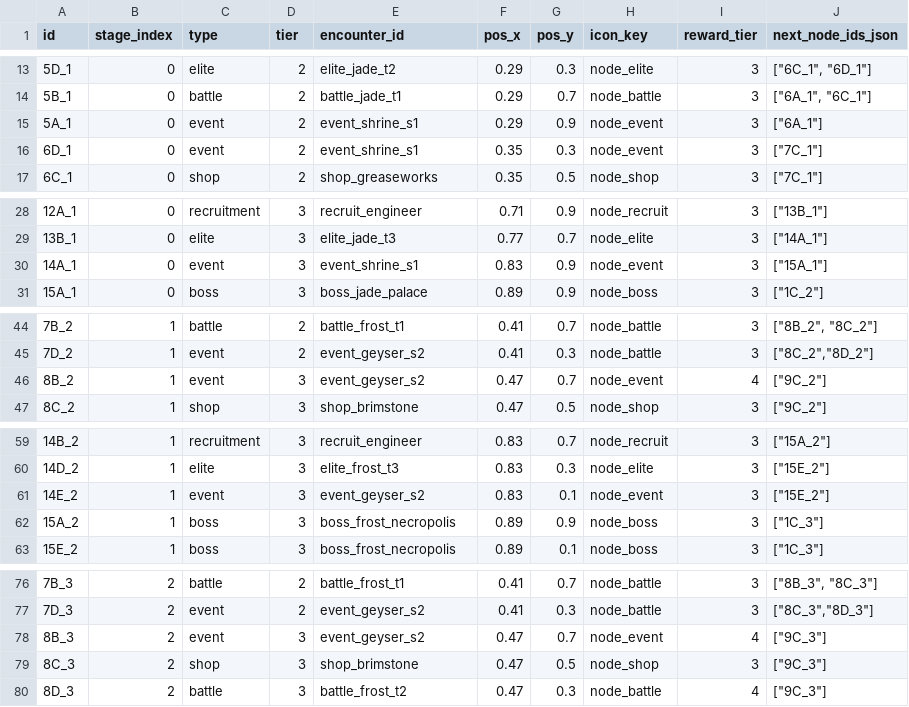
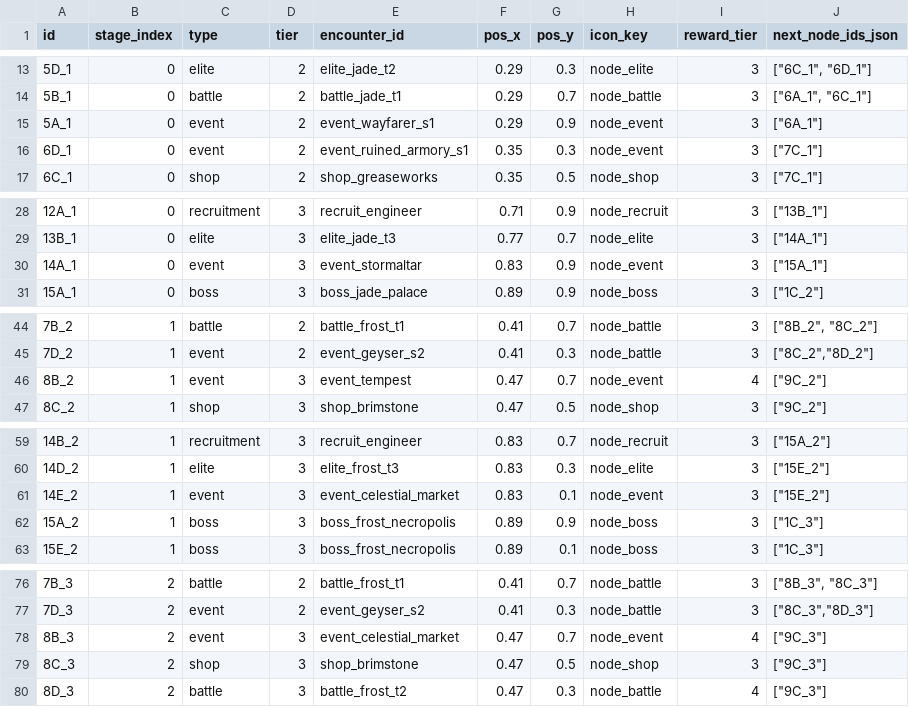
Before and after one commit to ElricStormking/ProjectConquerer, a CSV file: public/data/map_nodes.csv, drawn as a sheet; only a part is shown, gaps mark what is left out; the diff covers the shown part only.

```diff
--- a/public/data/map_nodes.csv
+++ b/public/data/map_nodes.csv
@@ -14,4 +14,4 @@ id,stage_index,type,tier,encounter_id,pos_x,pos_y,icon_key,reward_tier,next_node
 5B_1,0,battle,2,battle_jade_t1,0.29,0.7,node_battle,3,"[""6A_1"", ""6C_1""]"
-5A_1,0,event,2,event_shrine_s1,0.29,0.9,node_event,3,"[""6A_1""]"
-6D_1,0,event,2,event_shrine_s1,0.35,0.3,node_event,3,"[""7C_1""]"
+5A_1,0,event,2,event_wayfarer_s1,0.29,0.9,node_event,3,"[""6A_1""]"
+6D_1,0,event,2,event_ruined_armory_s1,0.35,0.3,node_event,3,"[""7C_1""]"
 6C_1,0,shop,2,shop_greaseworks,0.35,0.5,node_shop,3,"[""7C_1""]"
@@ -29,3 +29,3 @@ id,stage_index,type,tier,encounter_id,pos_x,pos_y,icon_key,reward_tier,next_node
 13B_1,0,elite,3,elite_jade_t3,0.77,0.7,node_elite,3,"[""14A_1""]"
-14A_1,0,event,3,event_shrine_s1,0.83,0.9,node_event,3,"[""15A_1""]"
+14A_1,0,event,3,event_stormaltar,0.83,0.9,node_event,3,"[""15A_1""]"
 15A_1,0,boss,3,boss_jade_palace,0.89,0.9,node_boss,3,"[""1C_2""]"
@@ -45,3 +45,3 @@ id,stage_index,type,tier,encounter_id,pos_x,pos_y,icon_key,reward_tier,next_node
 7D_2,1,event,2,event_geyser_s2,0.41,0.3,node_battle,3,"[""8C_2"",""8D_2""]"
-8B_2,1,event,3,event_geyser_s2,0.47,0.7,node_event,4,"[""9C_2""]"
+8B_2,1,event,3,event_tempest,0.47,0.7,node_event,4,"[""9C_2""]"
 8C_2,1,shop,3,shop_brimstone,0.47,0.5,node_shop,3,"[""9C_2""]"
@@ -60,3 +60,3 @@ id,stage_index,type,tier,encounter_id,pos_x,pos_y,icon_key,reward_tier,next_node
 14D_2,1,elite,3,elite_frost_t3,0.83,0.3,node_elite,3,"[""15E_2""]"
-14E_2,1,event,3,event_geyser_s2,0.83,0.1,node_event,3,"[""15E_2""]"
+14E_2,1,event,3,event_celestial_market,0.83,0.1,node_event,3,"[""15E_2""]"
 15A_2,1,boss,3,boss_frost_necropolis,0.89,0.9,node_boss,3,"[""1C_3""]"
@@ -77,3 +77,3 @@ id,stage_index,type,tier,encounter_id,pos_x,pos_y,icon_key,reward_tier,next_node
 7D_3,2,event,2,event_geyser_s2,0.41,0.3,node_battle,3,"[""8C_3"",""8D_3""]"
-8B_3,2,event,3,event_geyser_s2,0.47,0.7,node_event,4,"[""9C_3""]"
+8B_3,2,event,3,event_celestial_market,0.47,0.7,node_event,4,"[""9C_3""]"
 8C_3,2,shop,3,shop_brimstone,0.47,0.5,node_shop,3,"[""9C_3""]"
```
Also changed, not shown: 2 edited cells elsewhere in this file, public/data/events.csv, public/data/stages.csv, 14 other files.
